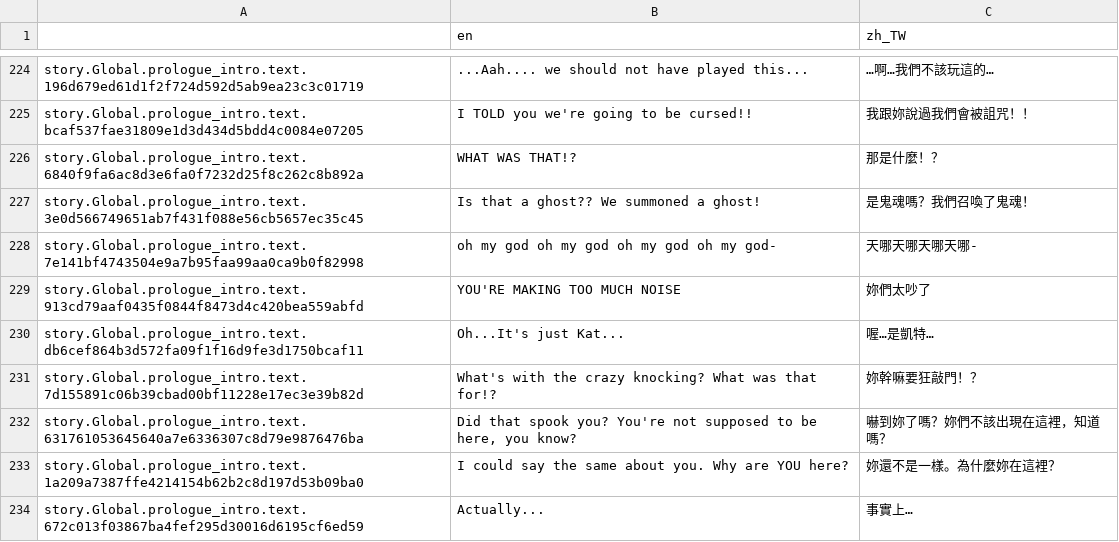
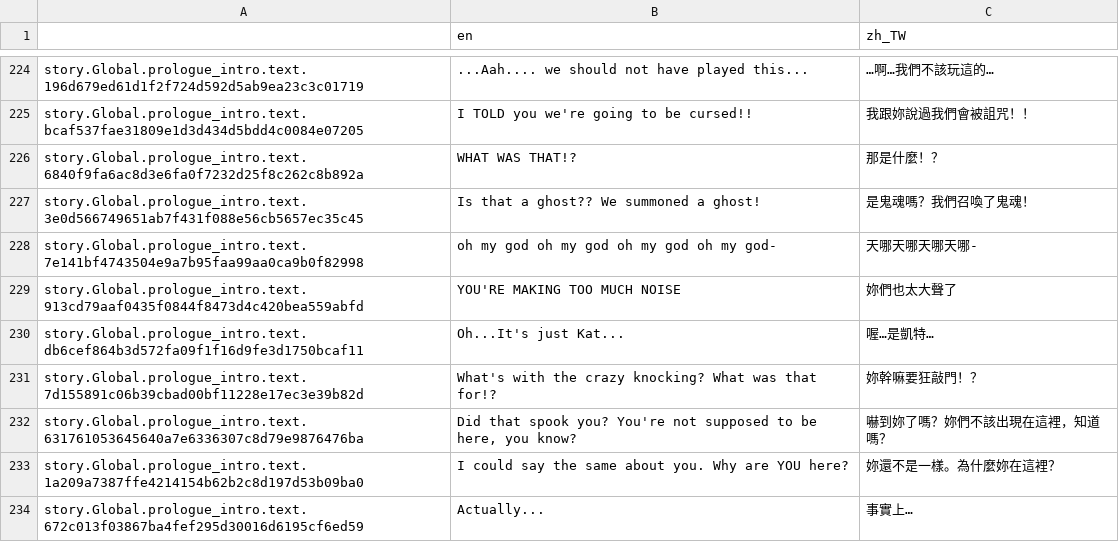
Before and after one commit to nh60211as/Project-Kat-zh-TW-Translation, a CSV file: package/definitions/captions/zh_TW/Global.csv, drawn as a sheet; only a part is shown, gaps mark what is left out.

Commit message:
Change the translation of "YOU'RE MAKING TOO MUCH NOISE" so the text render properly

```diff
--- a/package/definitions/captions/zh_TW/Global.csv
+++ b/package/definitions/captions/zh_TW/Global.csv
@@ -228,3 +228,3 @@ story.Global.prologue_intro.text.3e0d566749651ab7f431f088e56cb5657ec35c45,Is tha
 story.Global.prologue_intro.text.7e141bf4743504e9a7b95faa99aa0ca9b0f82998,oh my god oh my god oh my god oh my god-,天哪天哪天哪天哪-
-story.Global.prologue_intro.text.913cd79aaf0435f0844f8473d4c420bea559abfd,YOU'RE MAKING TOO MUCH NOISE,妳們太吵了
+story.Global.prologue_intro.text.913cd79aaf0435f0844f8473d4c420bea559abfd,YOU'RE MAKING TOO MUCH NOISE,妳們也太大聲了
 story.Global.prologue_intro.text.db6cef864b3d572fa09f1f16d9fe3d1750bcaf11,Oh...It's just Kat...,喔…是凱特…
```
